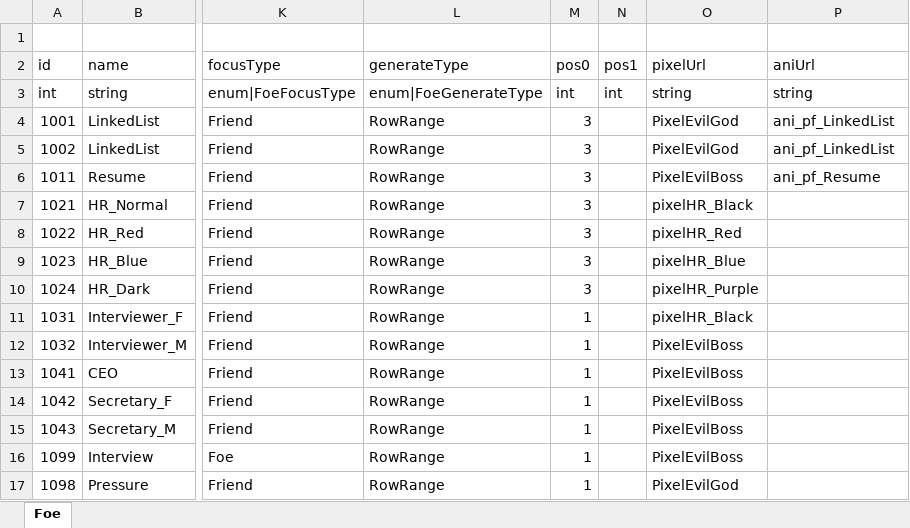
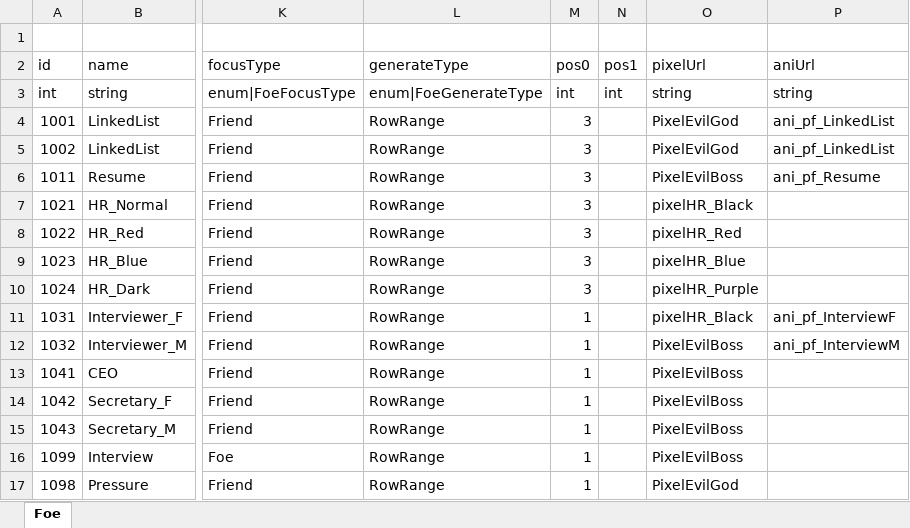
Before and after one commit to LUOHONGPENG/HermitRabbit, an Excel workbook: Assets/Excel/Foe.xlsx, sheet Foe, drawn as a sheet; only a part is shown, gaps mark what is left out; values as stored, in another font and other column widths than the file's, no borders; the diff names each change by its address in the sheet, - before the commit and + after, or states it on an @@ line.

Commit message:
FoeAsset

```diff
--- a/Assets/Excel/Foe.xlsx (sheet Foe)
+++ b/Assets/Excel/Foe.xlsx (sheet Foe)
-P11 (aniUrl): (empty)
+P11 (aniUrl): ani_pf_InterviewF
-P12 (aniUrl): (empty)
+P12 (aniUrl): ani_pf_InterviewM
```
Also changed, not shown: Assets/Excel/Skill.xlsx, 44 other files.
